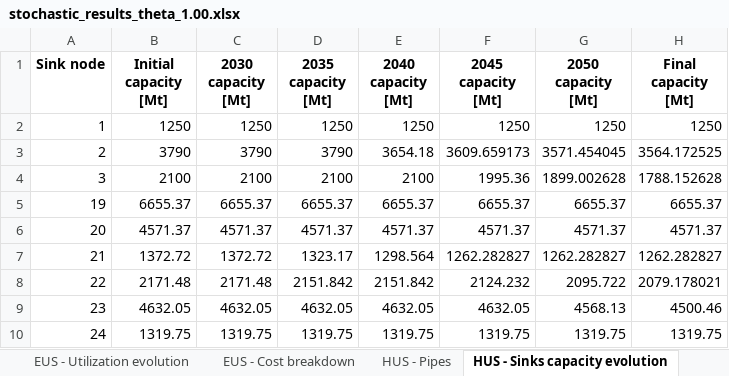
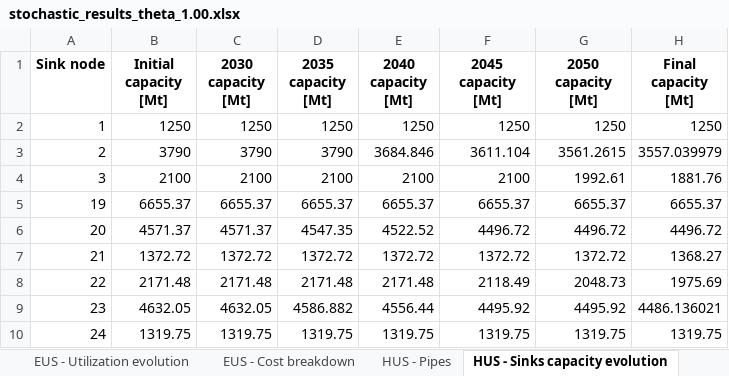
Before and after one commit to romanweix/iberian_co2_network_enhanced, an Excel workbook: output_developed_model/stochastic_results_theta_1.00.xlsx, sheet HUS - Sinks capacity evolution, drawn as a sheet; values as stored, in another font and other column widths than the file's, no borders; the diff names each change by its address in the sheet, - before the commit and + after, or states it on an @@ line.

```diff
--- a/output_developed_model/stochastic_results_theta_1.00.xlsx (sheet HUS - Sinks capacity evolution)
+++ b/output_developed_model/stochastic_results_theta_1.00.xlsx (sheet HUS - Sinks capacity evolution)
-E3 (2040 capacity [Mt]): 3654.18
+E3 (2040 capacity [Mt]): 3684.846
-F3 (2045 capacity [Mt]): 3609.659173
+F3 (2045 capacity [Mt]): 3611.104
-G3 (2050 capacity [Mt]): 3571.454045
+G3 (2050 capacity [Mt]): 3561.2615
-H3 (Final capacity [Mt]): 3564.172525
+H3 (Final capacity [Mt]): 3557.039979
-F4 (2045 capacity [Mt]): 1995.36
+F4 (2045 capacity [Mt]): 2100
-G4 (2050 capacity [Mt]): 1899.002628
+G4 (2050 capacity [Mt]): 1992.61
-H4 (Final capacity [Mt]): 1788.152628
+H4 (Final capacity [Mt]): 1881.76
-D6 (2035 capacity [Mt]): 4571.37
+D6 (2035 capacity [Mt]): 4547.35
-E6 (2040 capacity [Mt]): 4571.37
+E6 (2040 capacity [Mt]): 4522.52
-F6 (2045 capacity [Mt]): 4571.37
+F6 (2045 capacity [Mt]): 4496.72
-G6 (2050 capacity [Mt]): 4571.37
+G6 (2050 capacity [Mt]): 4496.72
-H6 (Final capacity [Mt]): 4571.37
+H6 (Final capacity [Mt]): 4496.72
-D7 (2035 capacity [Mt]): 1323.17
+D7 (2035 capacity [Mt]): 1372.72
-E7 (2040 capacity [Mt]): 1298.564
+E7 (2040 capacity [Mt]): 1372.72
-F7 (2045 capacity [Mt]): 1262.282827
+F7 (2045 capacity [Mt]): 1372.72
-G7 (2050 capacity [Mt]): 1262.282827
+G7 (2050 capacity [Mt]): 1372.72
-H7 (Final capacity [Mt]): 1262.282827
+H7 (Final capacity [Mt]): 1368.27
-D8 (2035 capacity [Mt]): 2151.842
+D8 (2035 capacity [Mt]): 2171.48
-E8 (2040 capacity [Mt]): 2151.842
+E8 (2040 capacity [Mt]): 2171.48
-F8 (2045 capacity [Mt]): 2124.232
+F8 (2045 capacity [Mt]): 2118.49
-G8 (2050 capacity [Mt]): 2095.722
+G8 (2050 capacity [Mt]): 2048.73
-H8 (Final capacity [Mt]): 2079.178021
+H8 (Final capacity [Mt]): 1975.69
-D9 (2035 capacity [Mt]): 4632.05
+D9 (2035 capacity [Mt]): 4586.882
-E9 (2040 capacity [Mt]): 4632.05
+E9 (2040 capacity [Mt]): 4556.44
-F9 (2045 capacity [Mt]): 4632.05
+F9 (2045 capacity [Mt]): 4495.92
-G9 (2050 capacity [Mt]): 4568.13
+G9 (2050 capacity [Mt]): 4495.92
-H9 (Final capacity [Mt]): 4500.46
+H9 (Final capacity [Mt]): 4486.136021
```
Also changed, not shown: sheet HUS - Pipes, sheet EUS - Pipes, sheet LUS - Pipes, sheet HUS - Cost breakdown, sheet EUS - Cost breakdown, sheet LUS - Cost breakdown, 6 more sheets, data/PV_complete_parameters_definition.xlsx, 1 other file.
